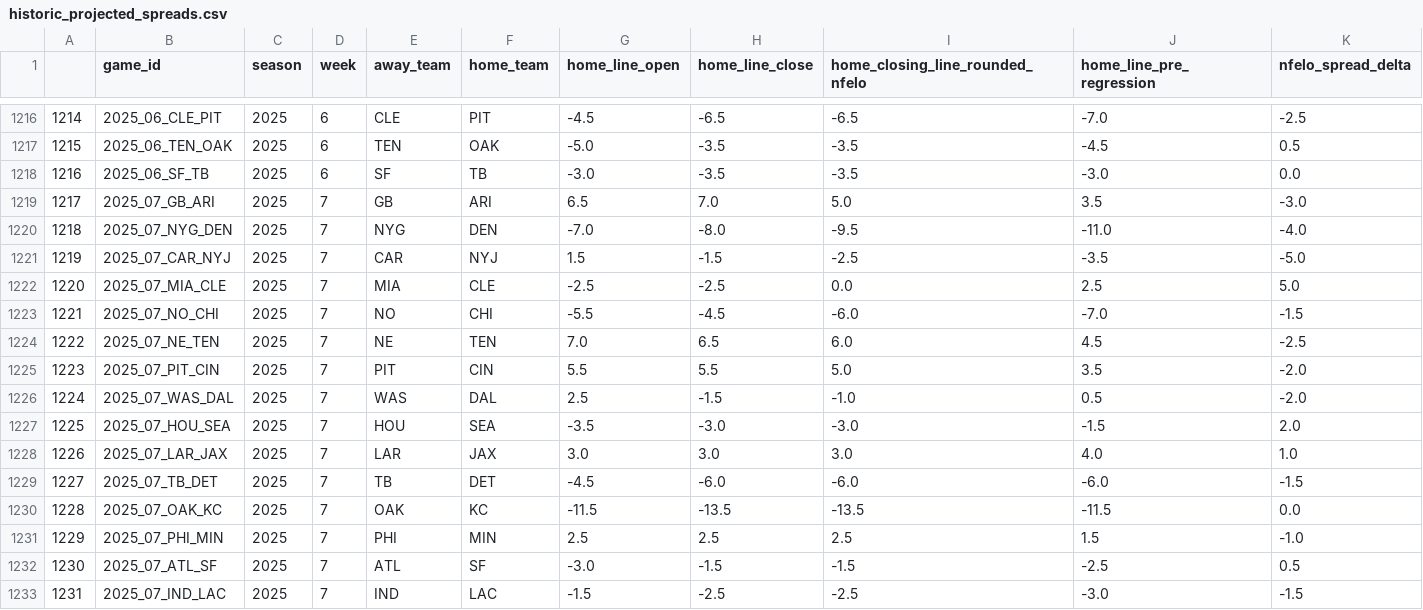
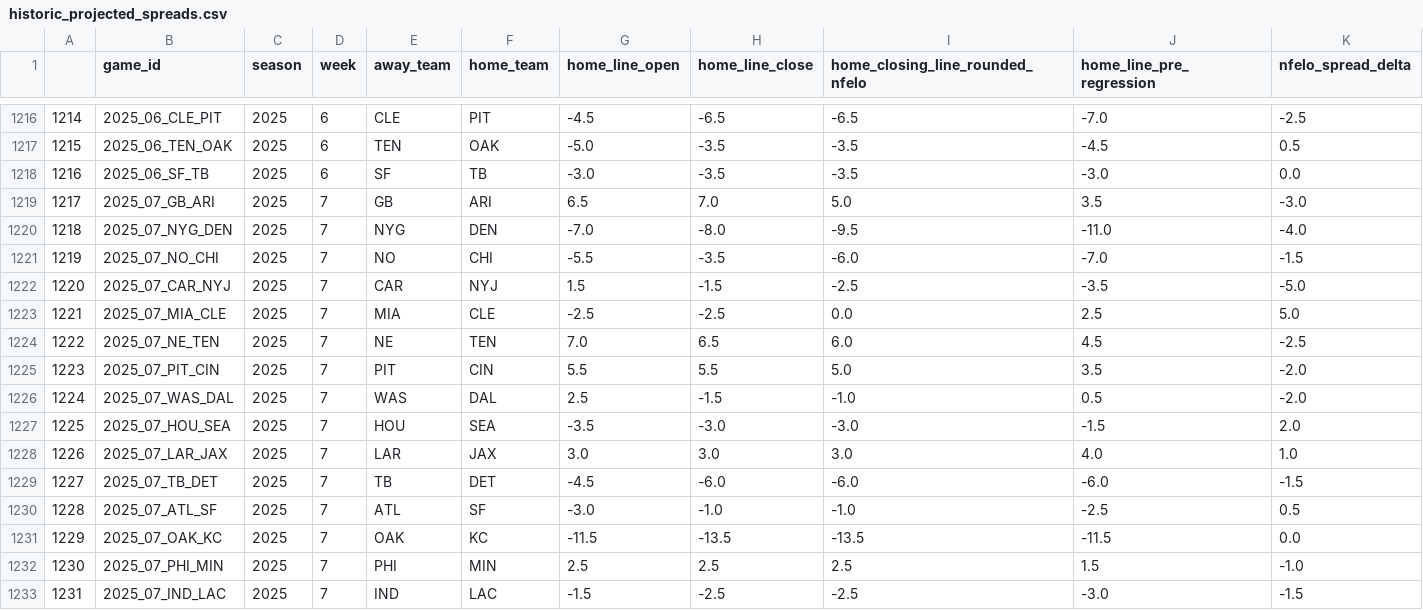
Before and after one commit to greerreNFL/nfelo, a CSV file: output_data/historic_projected_spreads.csv, drawn as a sheet; only a part is shown, gaps mark what is left out; removed rows and columns are numbered as before the commit, all else as after; rows hold the shown columns only; the diff names each change by its address in the sheet, - before the commit and + after, or states it on an @@ line.

```diff
--- a/output_data/historic_projected_spreads.csv
+++ b/output_data/historic_projected_spreads.csv
+row 1221: 1219 | 2025_07_NO_CHI | 2025 | 7 | NO | CHI | -5.5 | -3.5 | -6.0 | -7.0 | -1.5
-A1222: 1219
+A1222: 1220
-A1223: 1220
+A1223: 1221
-row 1223: 1221 | 2025_07_NO_CHI | 2025 | 7 | NO | CHI | -5.5 | -4.5 | -6.0 | -7.0 | -1.5
+row 1230: 1228 | 2025_07_ATL_SF | 2025 | 7 | ATL | SF | -3.0 | -1.0 | -1.0 | -2.5 | 0.5
-A1231: 1228
+A1231: 1229
-A1232: 1229
+A1232: 1230
-row 1232: 1230 | 2025_07_ATL_SF | 2025 | 7 | ATL | SF | -3.0 | -1.5 | -1.5 | -2.5 | 0.5
```
Also changed, not shown: output_data/prediction_tracker.csv, 1 other file.
